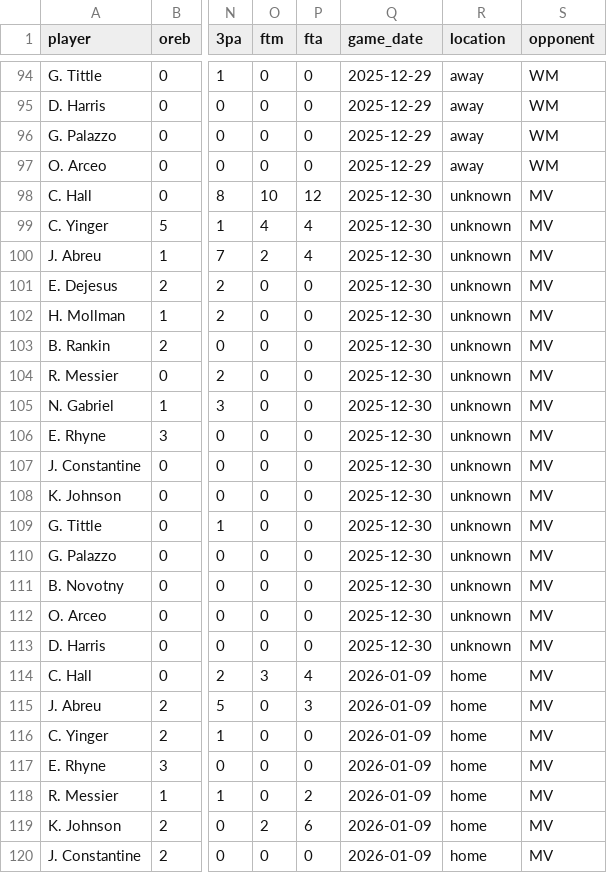
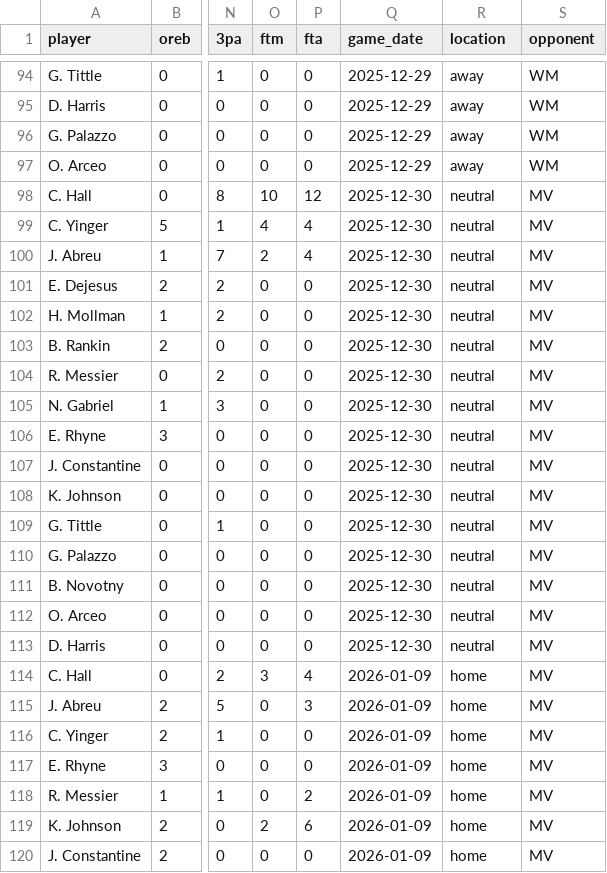
Before and after one commit to ConnorLevinson/WHS_Dashboard, a CSV file: all_games_master.csv, drawn as a sheet; only a part is shown, gaps mark what is left out; the diff names each change by its address in the sheet, - before the commit and + after, or states it on an @@ line.

Commit message:
Update dashboards and data

```diff
--- a/all_games_master.csv
+++ b/all_games_master.csv
-R98:R113 (location): unknown
+R98:R113 (location): neutral
```
Also changed, not shown: 4 other files.
